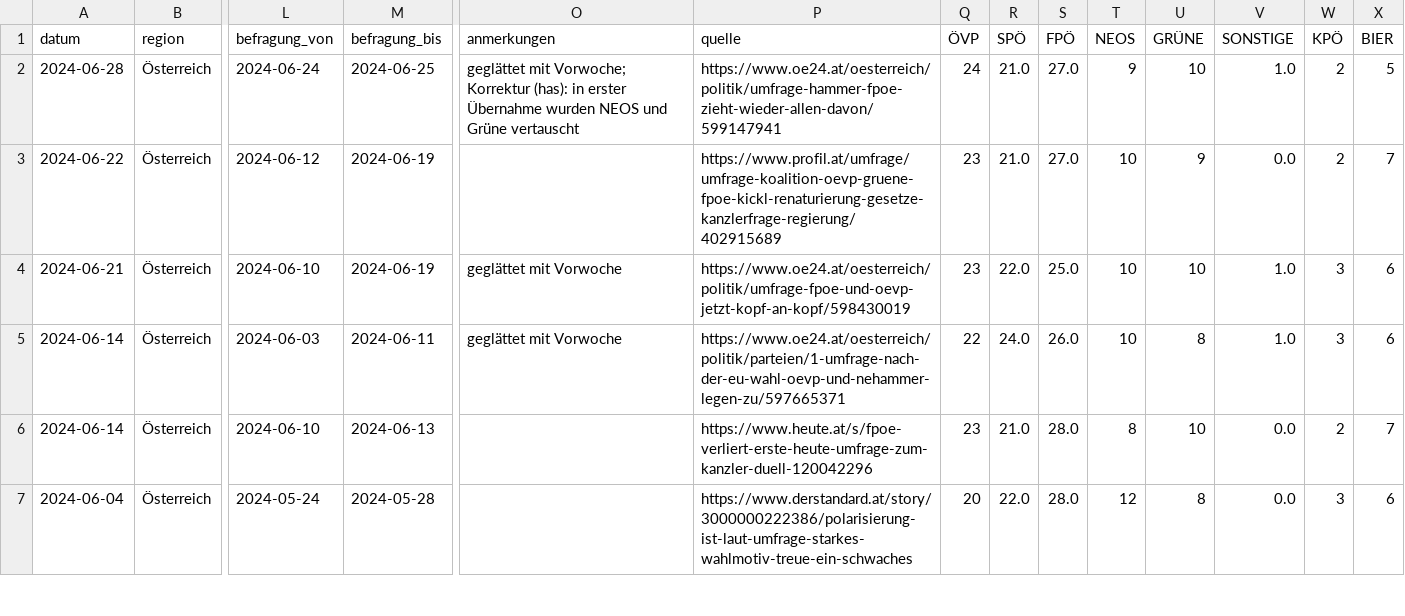
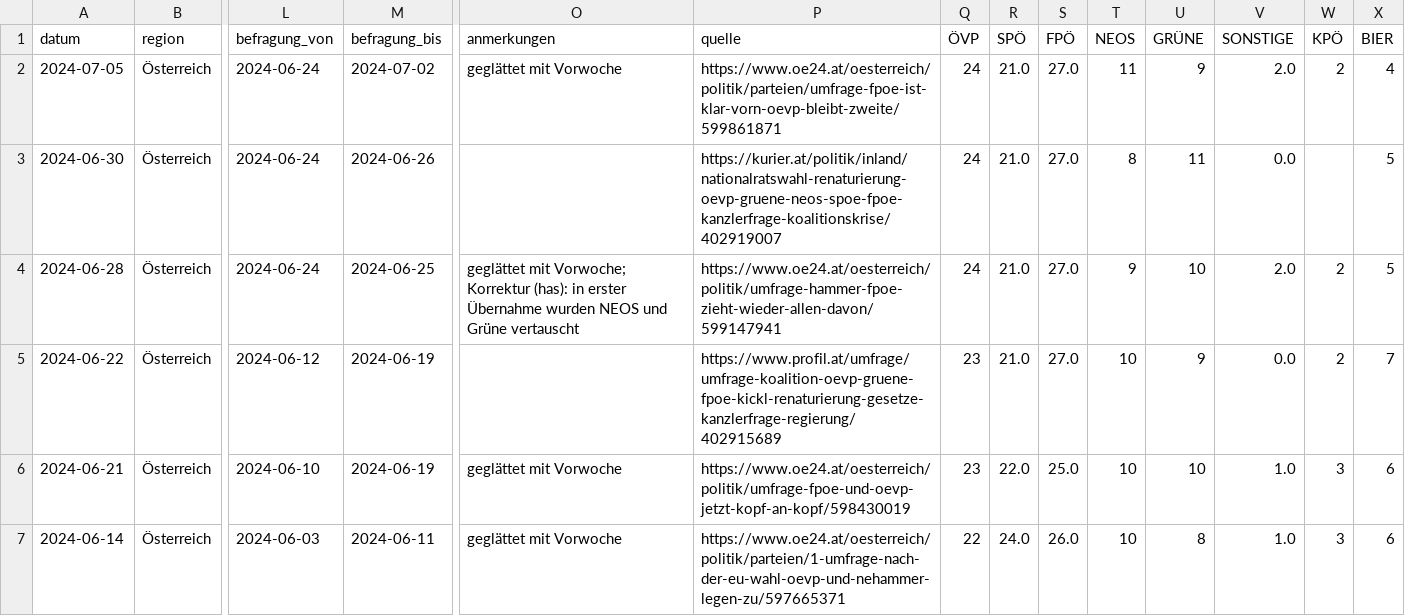
Before and after one commit to dstDatenjournalismus/2024-umfragentracker, a CSV file: output/data/sonntagsfrage/sonntagsfrage.csv, drawn as a sheet; only a part is shown, gaps mark what is left out; the shorter side is filled out with more unchanged rows; addresses are those after the commit; rows hold the shown columns only; the diff names each change by its address in the sheet, - before the commit and + after, or states it on an @@ line.

```diff
--- a/output/data/sonntagsfrage/sonntagsfrage.csv
+++ b/output/data/sonntagsfrage/sonntagsfrage.csv
+row 2: 2024-07-05 | Österreich | 2024-06-24 | 2024-07-02 | geglättet mit Vorwoche | https://www.oe24.at/oesterreich/politik/parteien/umfrage-fpoe-ist-klar-vorn-oevp-bleibt-zweite/599861871 | 24 | 21.0 | 27.0 | 11 | 9 | 2.0 | 2 | 4
+row 3: 2024-06-30 | Österreich | 2024-06-24 | 2024-06-26 |  | https://kurier.at/politik/inland/nationalratswahl-renaturierung-oevp-gruene-neos-spoe-fpoe-kanzlerfrage-koalitionskrise/402919007 | 24 | 21.0 | 27.0 | 8 | 11 | 0.0 |  | 5
-V4 (SONSTIGE): 1.0
+V4 (SONSTIGE): 2.0
```
Also changed, not shown: 1 other file.
